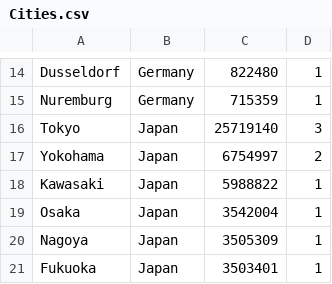
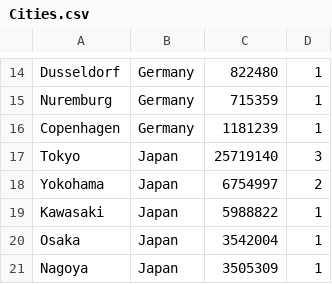
Before and after one commit to dbaker84/GeneticDodgeball, a CSV file: Cities.csv, drawn as a sheet; only a part is shown, gaps mark what is left out; the shorter side is filled out with more unchanged rows.

```diff
--- a/Cities.csv
+++ b/Cities.csv
@@ -15,2 +15,3 @@ Dusseldorf,Germany,822480,1
 Nuremburg,Germany,715359,1
+Copenhagen,Germany,1181239,1
 Tokyo,Japan,25719140,3
```
Also changed, not shown: 1 other file.
